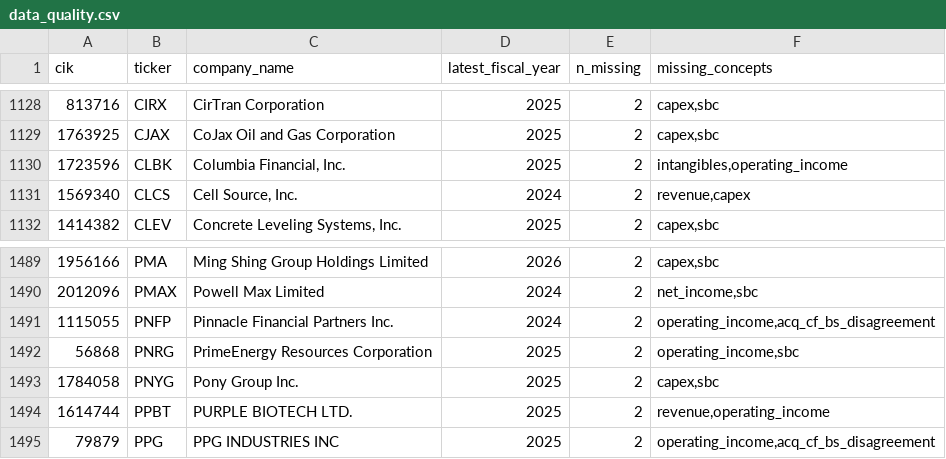
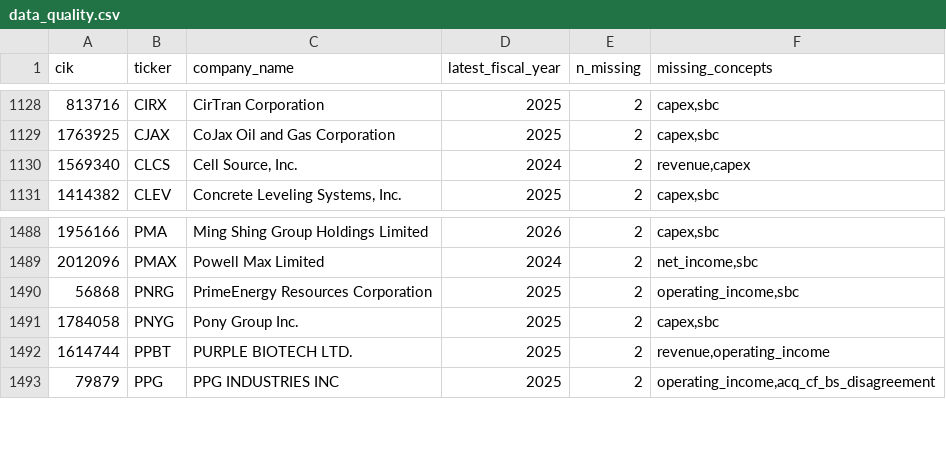
Before and after one commit to imrsrfer/edgar-store, a CSV file: store/data_quality.csv, drawn as a sheet; only a part is shown, gaps mark what is left out; the diff names each change by its address in the sheet, - before the commit and + after, or states it on an @@ line.

Commit message:
store sync 2026-10-16T06:04:26Z (built 2026-10-16T06:04:09Z)

```diff
--- a/store/data_quality.csv
+++ b/store/data_quality.csv
-row 1130: 1723596 | CLBK | Columbia Financial, Inc. | 2025 | 2 | intangibles,operating_income
-row 1491: 1115055 | PNFP | Pinnacle Financial Partners Inc. | 2024 | 2 | operating_income,acq_cf_bs_disagreement
```
Also changed, not shown: store/inactive_filers.csv, store/prices_unmatched.csv, 10 other files.
